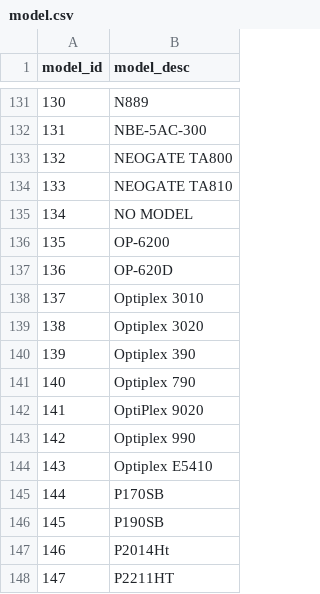
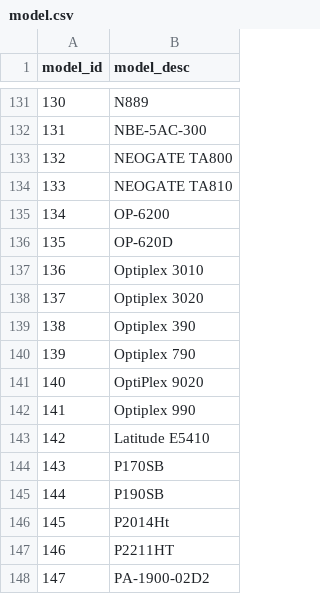
Before and after one commit to rabunjauh/mis_inventory, a CSV file: assets/Database/csv/model.csv, drawn as a sheet; only a part is shown, gaps mark what is left out; the shorter side is filled out with more unchanged rows; removed rows and columns are numbered as before the commit, all else as after; the diff names each change by its address in the sheet, - before the commit and + after, or states it on an @@ line.

Commit message:
modify items csv and create refference table

```diff
--- a/assets/Database/csv/model.csv
+++ b/assets/Database/csv/model.csv
-row 135: 134 | NO MODEL
@@ column A (model_id) renumbered from row 135 down @@
-B143 (model_desc): Optiplex E5410
+B143 (model_desc): Latitude E5410
```
Also changed, not shown: 5 other files.
